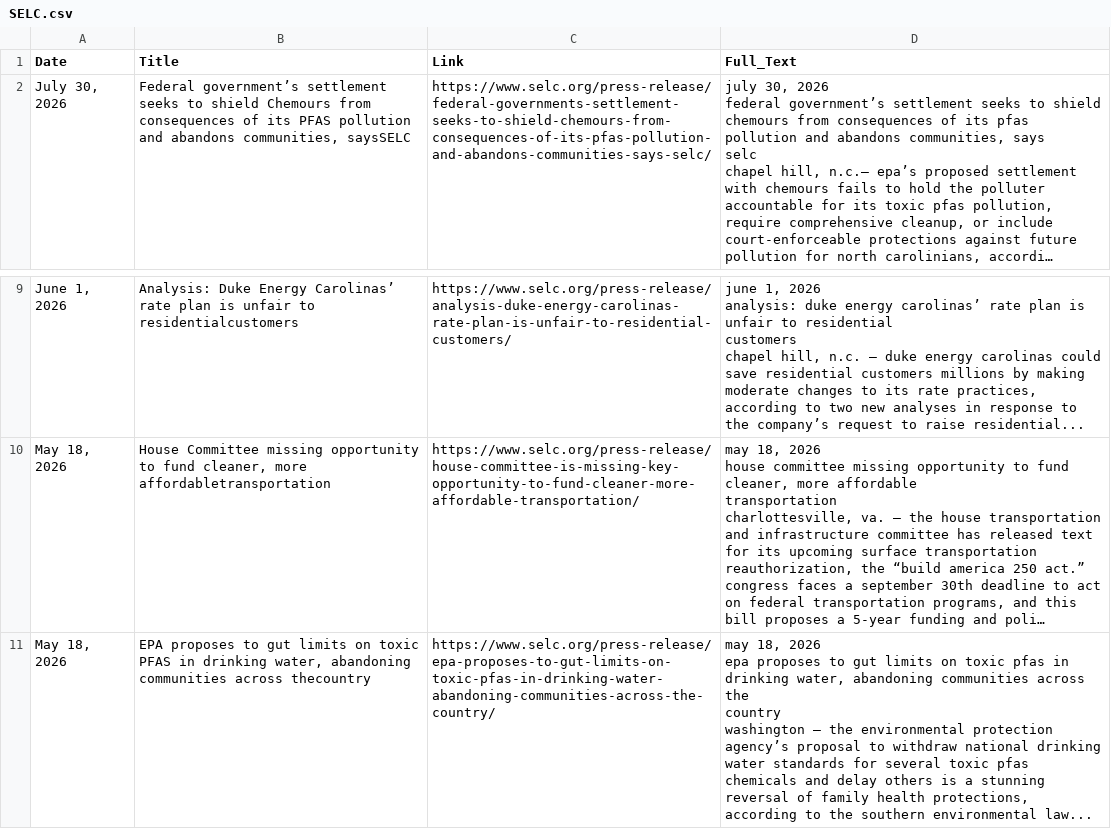
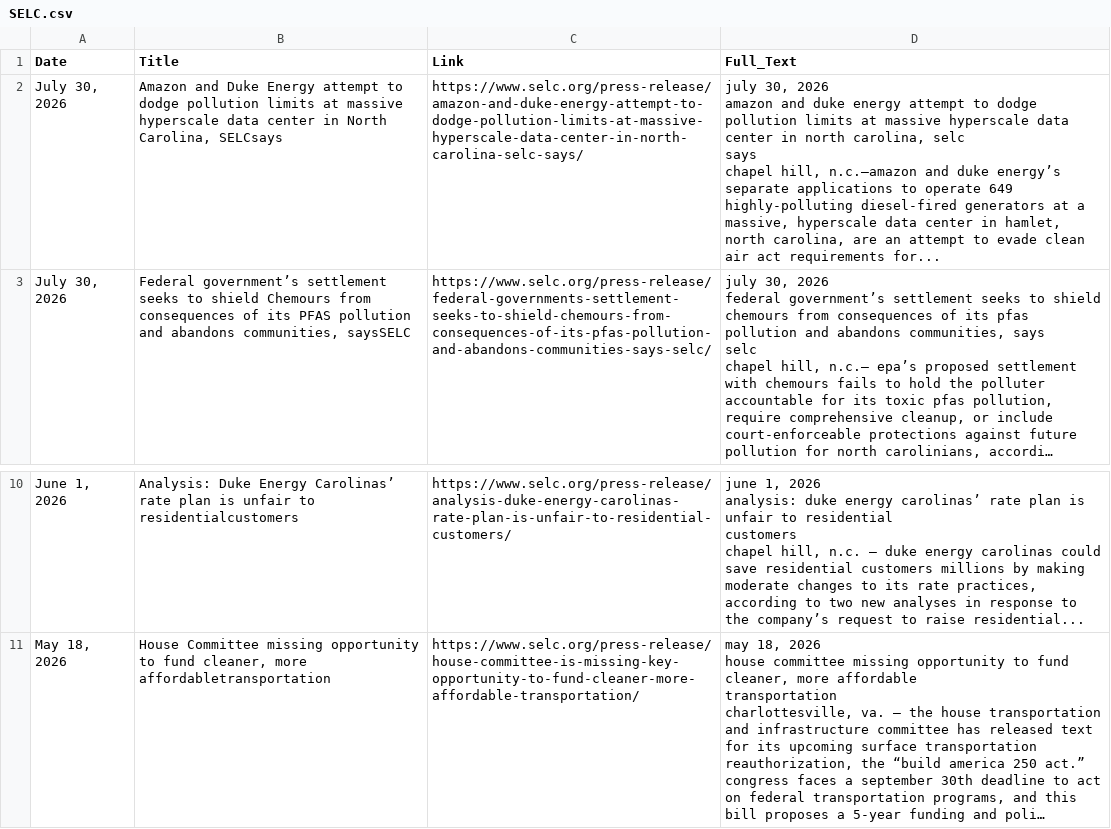
Before and after one commit to kathrynkilgallen-lab/SELC, a CSV file: SELC.csv, drawn as a sheet; only a part is shown, gaps mark what is left out; long unchanged cells end in …; removed rows and columns are numbered as before the commit, all else as after; ↵ is a line break in a cell; the diff names each change by its address in the sheet, - before the commit and + after, or states it on an @@ line.

```diff
--- a/SELC.csv
+++ b/SELC.csv
+row 2: July 30, 2026 | Amazon and Duke Energy attempt to dodge pollution limits at massive hyperscale data center in North Carolina, SELCsays | https://www.selc.org/press-release/amazon-and-duke-energy-attempt-to-dodge-pollution-limits-at-massive-hyperscale-data-center-in-north-carolina-selc-says/ | july 30, 2026 ↵ amazon and duke energy attempt to dodge pollution limits at massive hyperscale data center in north carolina, selc ↵ says ↵ chapel hill, n.c.—amazon and duke energy’s separate applications to operate 649 highly-polluting diesel-fired generators at a massive, hyperscale data center in hamlet, north carolina, are an attempt to evade clean air act requirements for...
-row 11: May 18, 2026 | EPA proposes to gut limits on toxic PFAS in drinking water, abandoning communities across thecountry | https://www.selc.org/press-release/epa-proposes-to-gut-limits-on-toxic-pfas-in-drinking-water-abandoning-communities-across-the-country/ | may 18, 2026 ↵ epa proposes to gut limits on toxic pfas in drinking water, abandoning communities across the ↵ country ↵ washington — the environmental protection agency’s proposal to withdraw national drinking water standards for several toxic pfas chemicals and delay others is a stunning reversal of family health protections, according to the southern environmental law...
```
